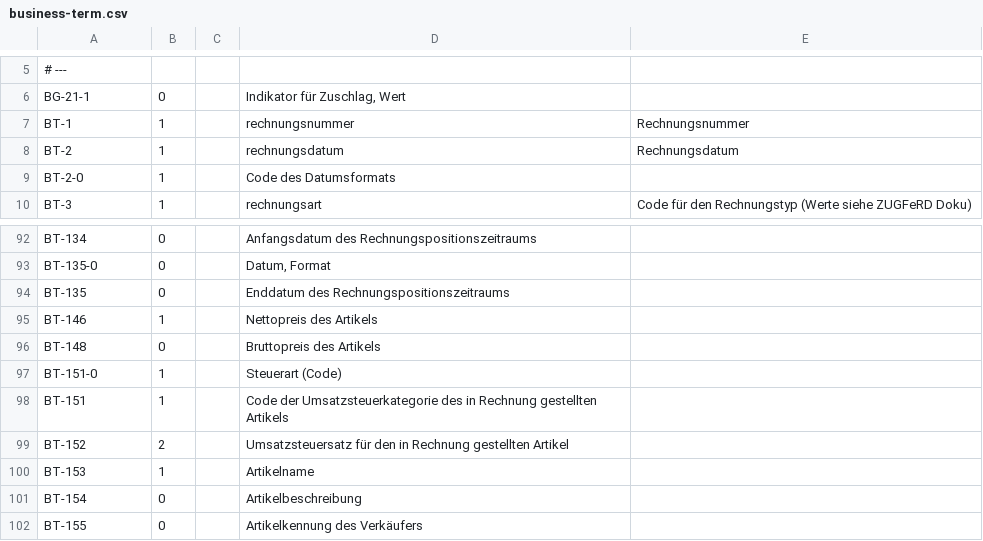
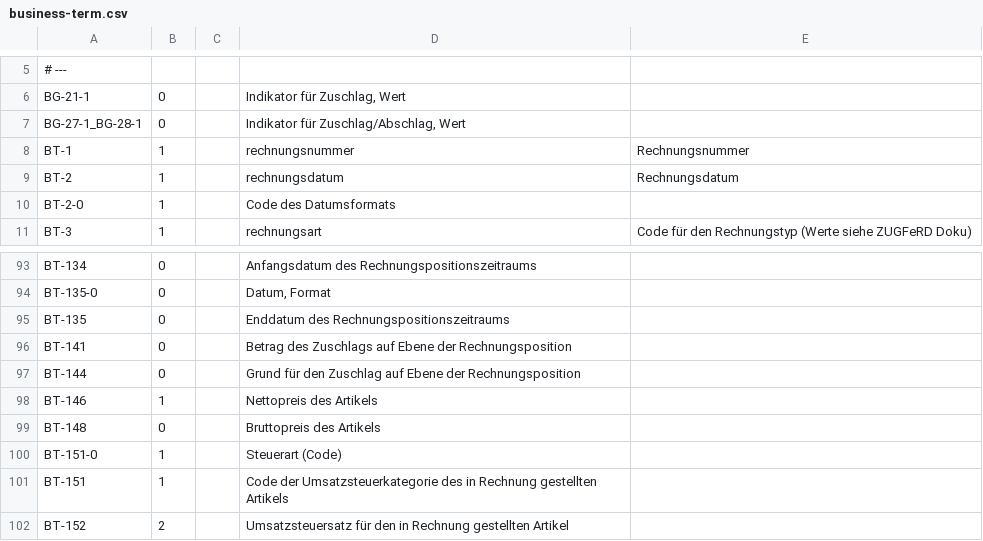
Before and after one commit to s31tz/Quiq, a CSV file: lib/Quiq/Zugferd/2.3.2/business-term.csv, drawn as a sheet; only a part is shown, gaps mark what is left out; the shorter side is filled out with more unchanged rows; the diff names each change by its address in the sheet, - before the commit and + after, or states it on an @@ line.

```diff
--- a/lib/Quiq/Zugferd/2.3.2/business-term.csv
+++ b/lib/Quiq/Zugferd/2.3.2/business-term.csv
+row 7: BG-27-1_BG-28-1 | 0 |  | Indikator für Zuschlag/Abschlag, Wert
+row 96: BT-141 | 0 |  | Betrag des Zuschlags auf Ebene der Rechnungsposition
+row 97: BT-144 | 0 |  | Grund für den Zuschlag auf Ebene der Rechnungsposition
```
Also changed, not shown: lib/Quiq/Zugferd/2.3.2/business-group.csv, 20 other files.
